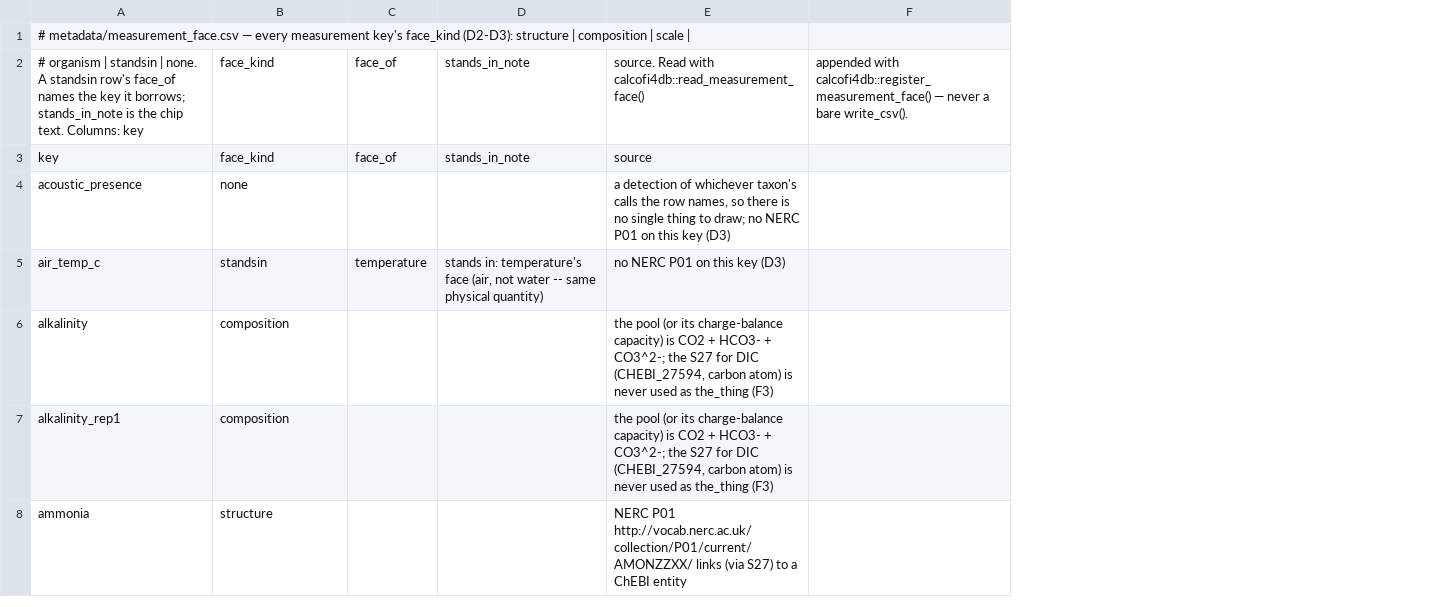
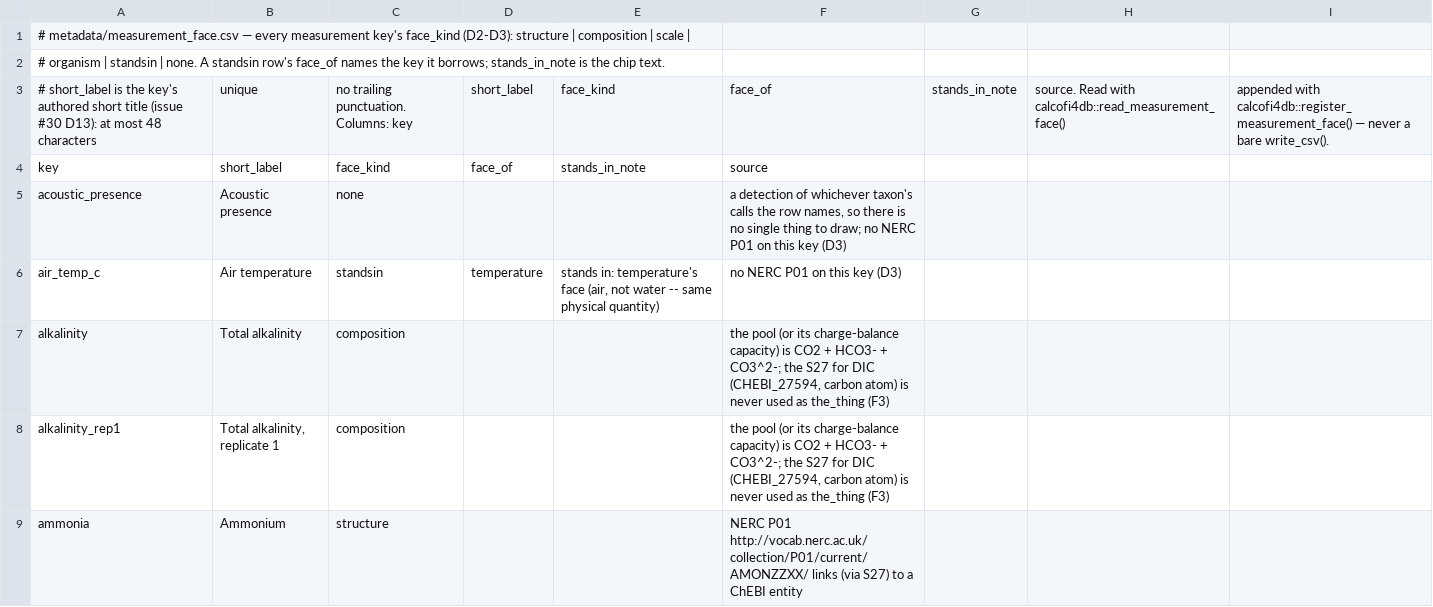
Before and after one commit to CalCOFI/workflows, a CSV file: metadata/measurement_face.csv, drawn as a sheet; only a part is shown; removed rows and columns are numbered as before the commit, all else as after; the diff names each change by its address in the sheet, - before the commit and + after, or states it on an @@ line.

```diff
--- a/metadata/measurement_face.csv
+++ b/metadata/measurement_face.csv
+column B, rows 4-9: short_label | Acoustic presence | Air temperature | Total alkalinity | Total alkalinity, replicate 1 | Ammonium
+column G, empty
+column H, empty
-row 2: # organism | standsin | none. A standsin row's face_of names the key it borrows; stands_in_note is the chip text. Columns: key | face_kind | face_of | stands_in_note | source. Read with calcofi4db::read_measurement_face() | appended with calcofi4db::register_measurement_face() — never a bare write_csv().
+row 2: # organism | standsin | none. A standsin row's face_of names the key it borrows; stands_in_note is the chip text.
+row 3: # short_label is the key's authored short title (issue #30 D13): at most 48 characters | unique | no trailing punctuation. Columns: key | short_label | face_kind | face_of | stands_in_note | source. Read with calcofi4db::read_measurement_face() | appended with calcofi4db::register_measurement_face() — never a bare write_csv().
```
Also changed, not shown: 2 other files.
